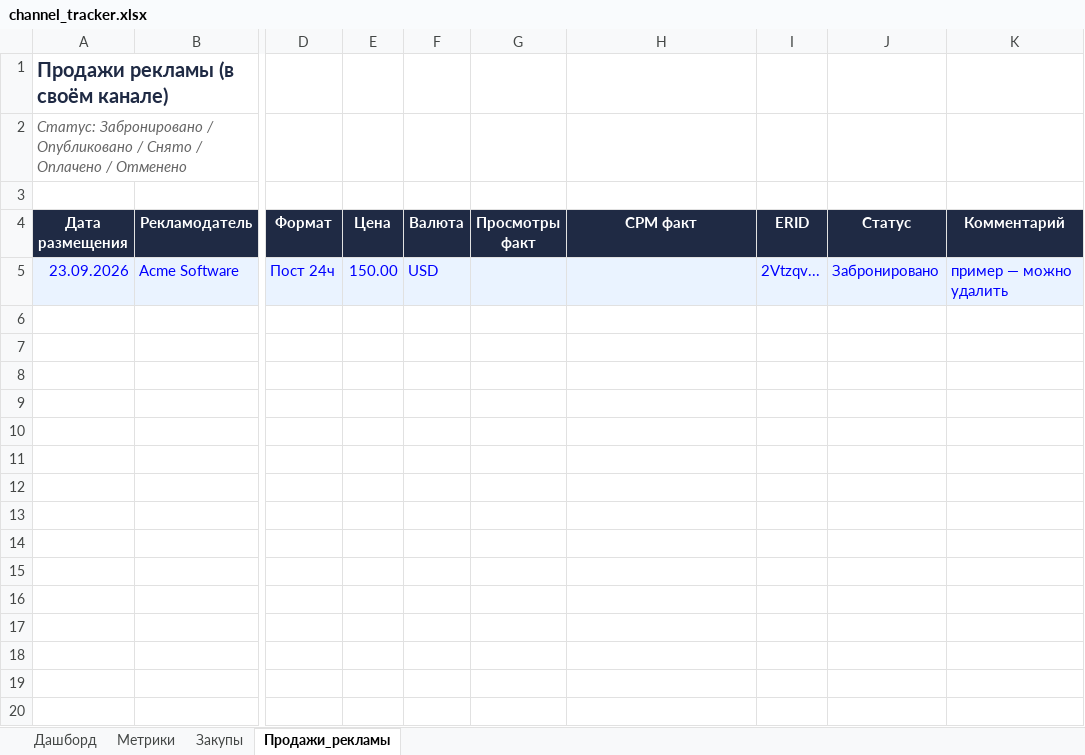
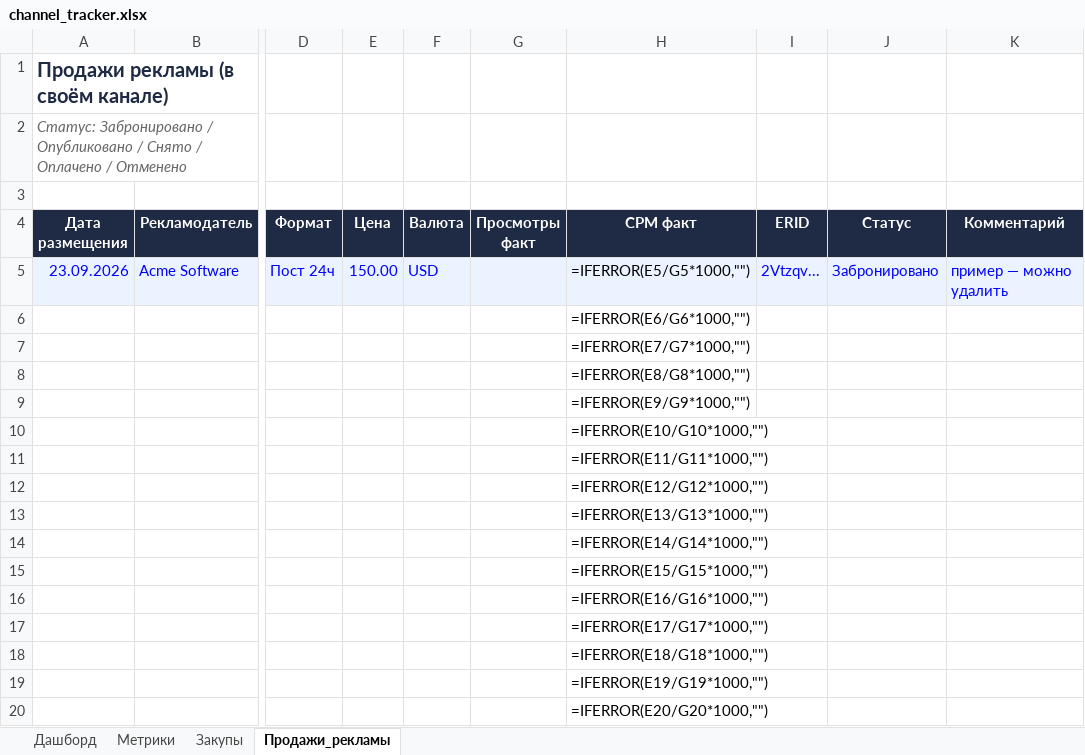
Before and after one commit to kastelatas/ai-digest-bot, an Excel workbook: tracker/channel_tracker.xlsx, sheet Продажи_рекламы, drawn as a sheet; only a part is shown, gaps mark what is left out; values as stored, in another font and other column widths than the file's, no borders; formulas without a stored value are shown as written; rows hold the shown columns only; the diff covers the shown part only; the diff names each change by its address in the sheet, - before the commit and + after, or states it on an @@ line.

```diff
--- a/tracker/channel_tracker.xlsx (sheet Продажи_рекламы)
+++ b/tracker/channel_tracker.xlsx (sheet Продажи_рекламы)
-H5 (CPM факт): (empty)
+H5 (CPM факт): =IFERROR(E5/G5*1000,"")
+row 6:  |  |  |  |  |  | =IFERROR(E6/G6*1000,"")
+row 7:  |  |  |  |  |  | =IFERROR(E7/G7*1000,"")
+row 8:  |  |  |  |  |  | =IFERROR(E8/G8*1000,"")
+row 9:  |  |  |  |  |  | =IFERROR(E9/G9*1000,"")
+row 10:  |  |  |  |  |  | =IFERROR(E10/G10*1000,"")
+row 11:  |  |  |  |  |  | =IFERROR(E11/G11*1000,"")
+row 12:  |  |  |  |  |  | =IFERROR(E12/G12*1000,"")
+row 13:  |  |  |  |  |  | =IFERROR(E13/G13*1000,"")
+row 14:  |  |  |  |  |  | =IFERROR(E14/G14*1000,"")
+row 15:  |  |  |  |  |  | =IFERROR(E15/G15*1000,"")
+row 16:  |  |  |  |  |  | =IFERROR(E16/G16*1000,"")
+row 17:  |  |  |  |  |  | =IFERROR(E17/G17*1000,"")
+row 18:  |  |  |  |  |  | =IFERROR(E18/G18*1000,"")
+row 19:  |  |  |  |  |  | =IFERROR(E19/G19*1000,"")
+row 20:  |  |  |  |  |  | =IFERROR(E20/G20*1000,"")
```
Also changed, not shown: 184 added rows elsewhere in this sheet, sheet Метрики, sheet Закупы, sheet Дашборд, 12 other files.
